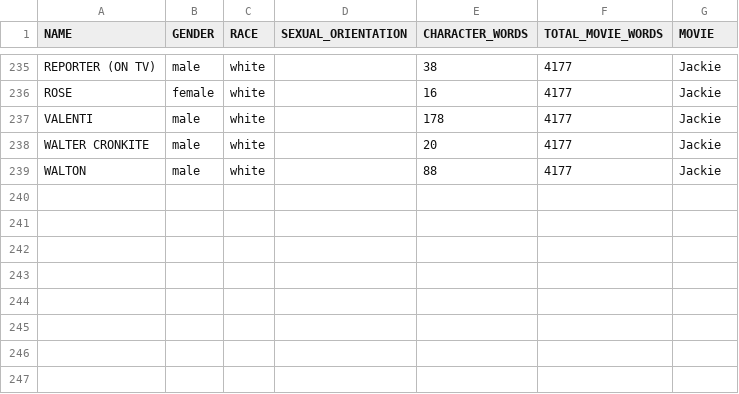
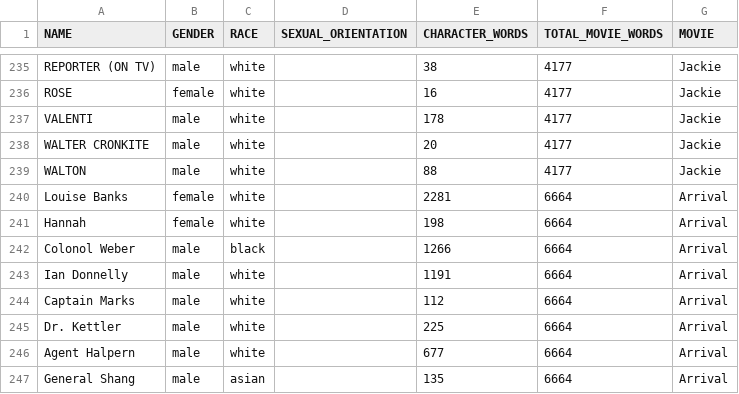
Before and after one commit to clett1/movie-diversity-vis, a CSV file: data/CharacterData.csv, drawn as a sheet; only a part is shown, gaps mark what is left out.

```diff
--- a/data/CharacterData.csv
+++ b/data/CharacterData.csv
@@ -239 +239,9 @@ WALTER CRONKITE,male,white,,20,4177,Jackie
 WALTON,male,white,,88,4177,Jackie
+Louise Banks,female,white,,2281,6664,Arrival
+Hannah,female,white,,198,6664,Arrival
+Colonol Weber,male,black,,1266,6664,Arrival
+Ian Donnelly,male,white,,1191,6664,Arrival
+Captain Marks,male,white,,112,6664,Arrival
+Dr. Kettler,male,white,,225,6664,Arrival
+Agent Halpern,male,white,,677,6664,Arrival
+General Shang,male,asian,,135,6664,Arrival
```
Also changed, not shown: 2 other files.
